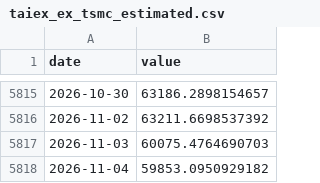
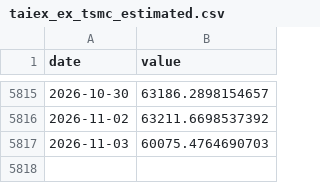
Before and after one commit to Kacaw/TAIEXtoVT, a CSV file: data/taiex_ex_tsmc_estimated.csv, drawn as a sheet; only a part is shown, gaps mark what is left out; the diff names each change by its address in the sheet, - before the commit and + after, or states it on an @@ line.

```diff
--- a/data/taiex_ex_tsmc_estimated.csv
+++ b/data/taiex_ex_tsmc_estimated.csv
-row 5818: 2026-11-04 | 59853.0950929182
```
Also changed, not shown: data/ewh.csv, data/ewj.csv, 6 other files.
